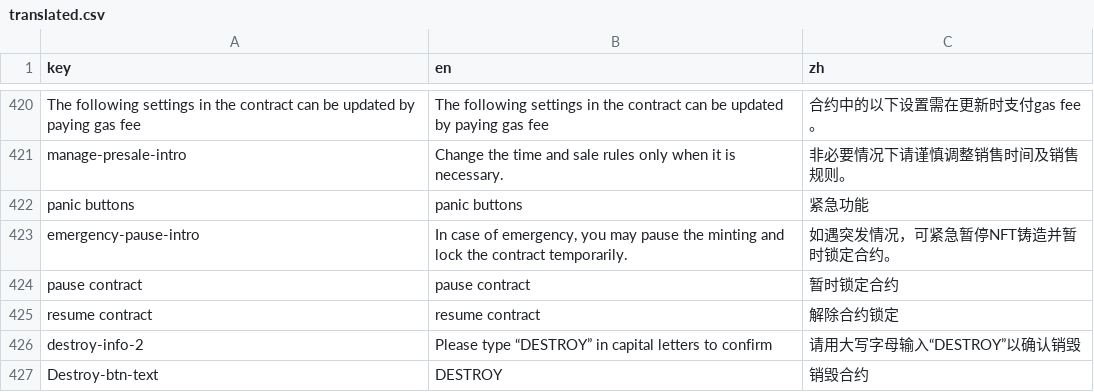
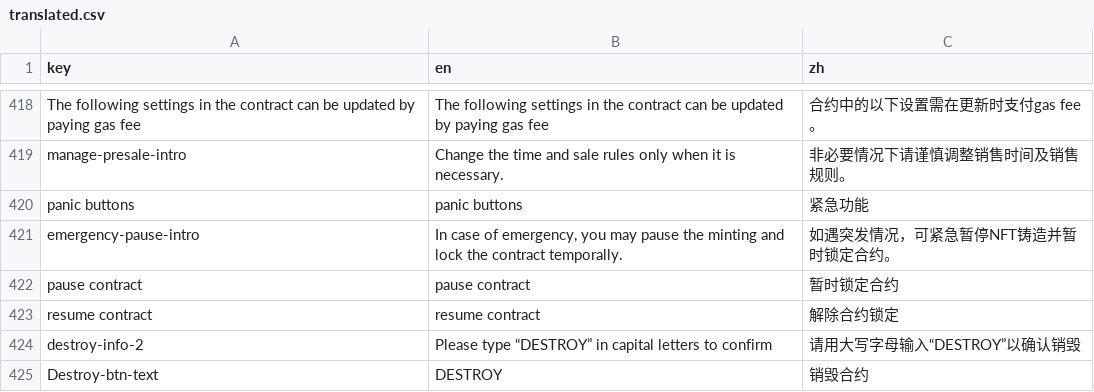
Before and after one commit to maneslab/manestudio.xyz, a CSV file: tools/translation/translated.csv, drawn as a sheet; only a part is shown, gaps mark what is left out; the diff covers the shown part only.

```diff
--- a/tools/translation/translated.csv
+++ b/tools/translation/translated.csv
@@ -422,3 +420,3 @@ manage-presale-intro,Change the time and sale rules only when it is necessary.,
 panic buttons,panic buttons,紧急功能
-emergency-pause-intro,"In case of emergency, you may pause the minting and lock the contract temporarily.",如遇突发情况，可紧急暂停NFT铸造并暂时锁定合约。
+emergency-pause-intro,"In case of emergency, you may pause the minting and lock the contract temporally.",如遇突发情况，可紧急暂停NFT铸造并暂时锁定合约。
 pause contract,pause contract,暂时锁定合约
```
Also changed, not shown: 6 added rows, 17 removed rows and 19 edited cells elsewhere in this file, 7 other files.
